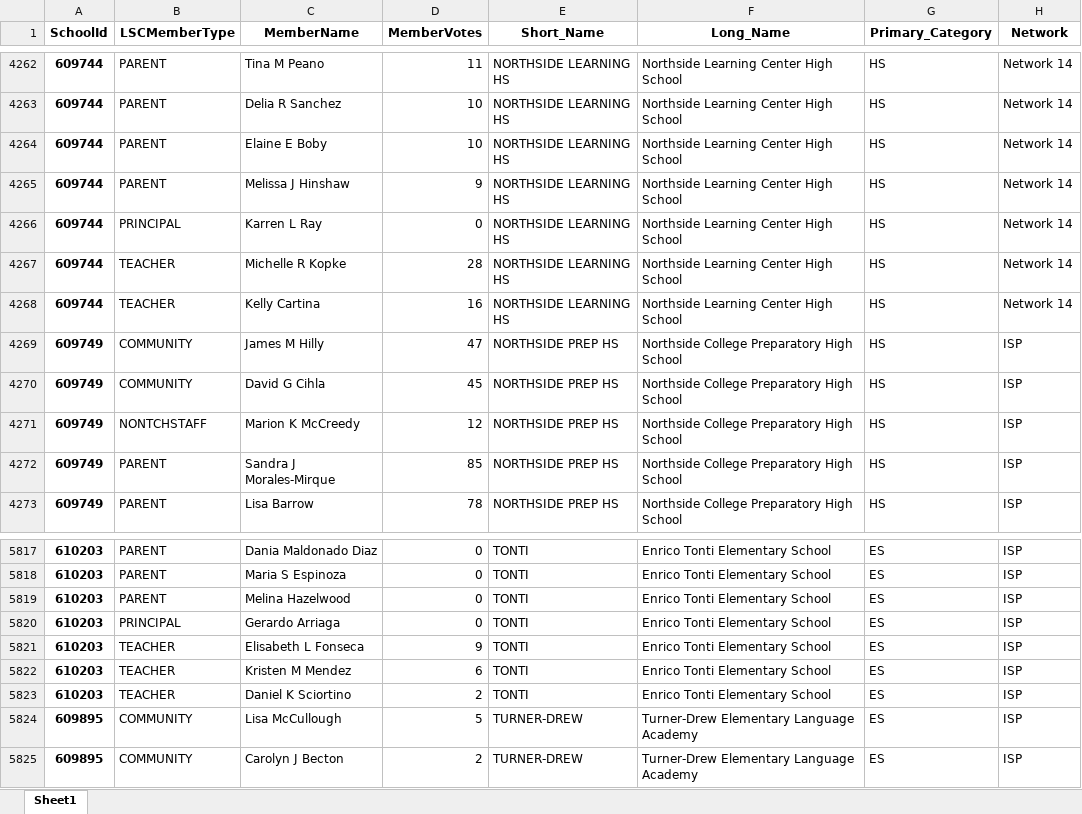
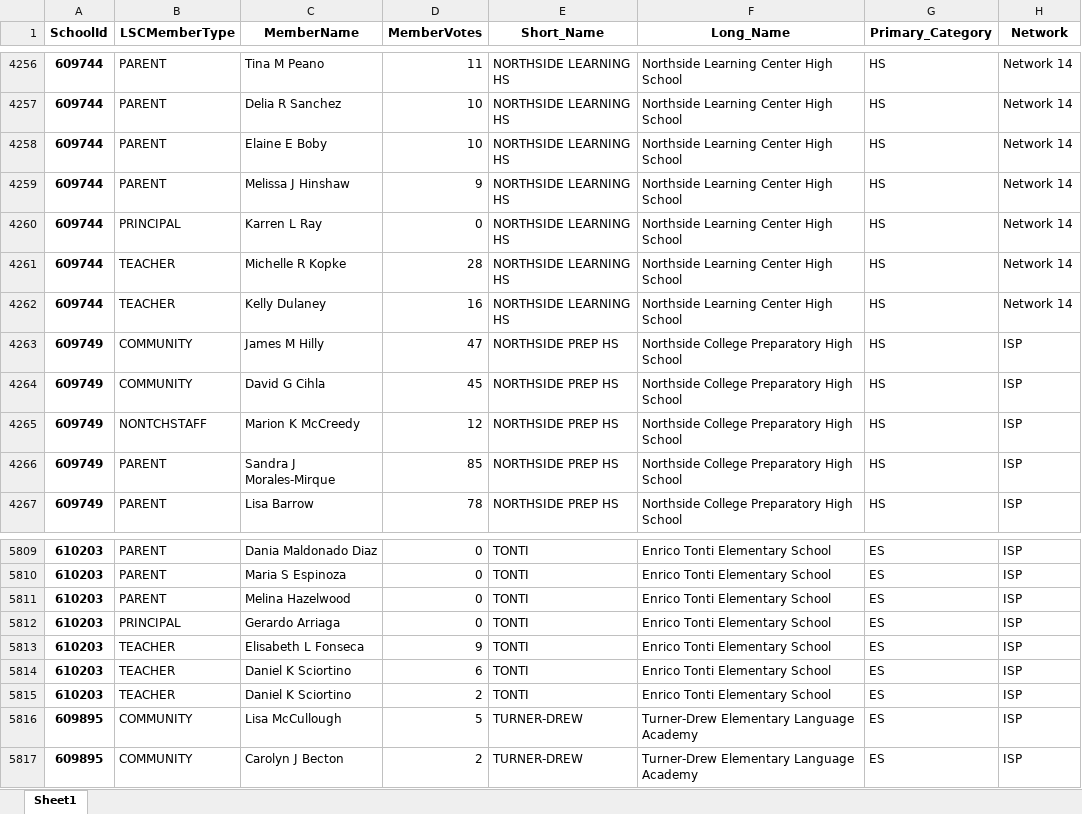
Before and after one commit to cpsdata/lsc_election_results, an Excel workbook: data/results/lsc_results.xlsx, sheet Sheet1, drawn as a sheet; only a part is shown, gaps mark what is left out; values as stored, in another font and other column widths than the file's, no borders; addresses are those after the commit; the diff covers the shown part only; the diff names each change by its address in the sheet, - before the commit and + after, or states it on an @@ line.

```diff
--- a/data/results/lsc_results.xlsx (sheet Sheet1)
+++ b/data/results/lsc_results.xlsx (sheet Sheet1)
-C4262 (MemberName): Kelly Cartina
+C4262 (MemberName): Kelly Dulaney
-C5814 (MemberName): Kristen M Mendez
+C5814 (MemberName): Daniel K Sciortino
```
Also changed, not shown: 8 removed rows and 3 edited cells elsewhere in this sheet, 2 other files.
